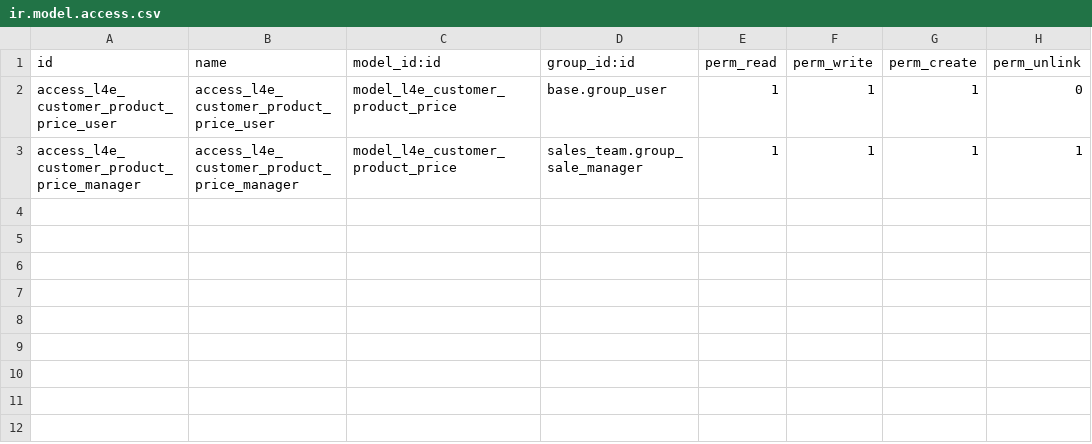
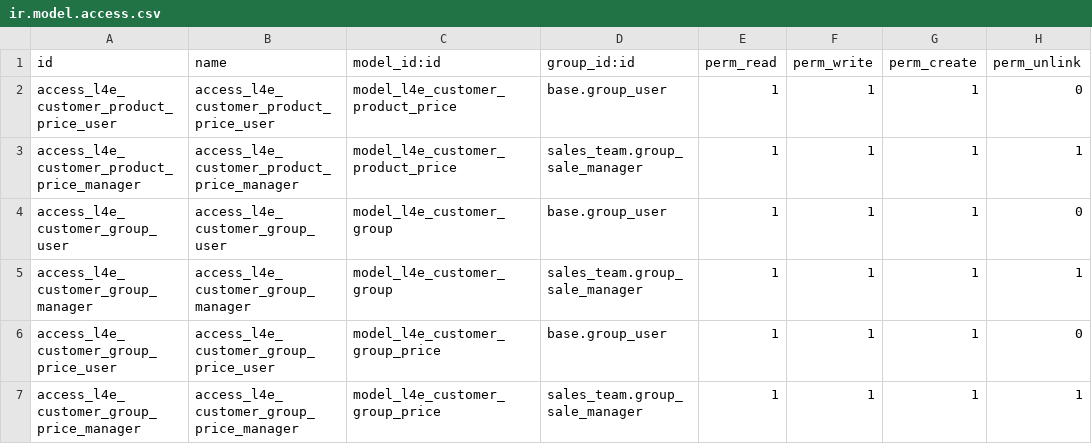
Before and after one commit to bharathi17656/megacream-staging, a CSV file: l4e_customer_pricelist/security/ir.model.access.csv, drawn as a sheet.

Commit message:
l4e_customer_pricelist update

```diff
--- a/l4e_customer_pricelist/security/ir.model.access.csv
+++ b/l4e_customer_pricelist/security/ir.model.access.csv
@@ -3 +3,5 @@ access_l4e_customer_product_price_user,access_l4e_customer_product_price_user,mo
 access_l4e_customer_product_price_manager,access_l4e_customer_product_price_manager,model_l4e_customer_product_price,sales_team.group_sale_manager,1,1,1,1
+access_l4e_customer_group_user,access_l4e_customer_group_user,model_l4e_customer_group,base.group_user,1,1,1,0
+access_l4e_customer_group_manager,access_l4e_customer_group_manager,model_l4e_customer_group,sales_team.group_sale_manager,1,1,1,1
+access_l4e_customer_group_price_user,access_l4e_customer_group_price_user,model_l4e_customer_group_price,base.group_user,1,1,1,0
+access_l4e_customer_group_price_manager,access_l4e_customer_group_price_manager,model_l4e_customer_group_price,sales_team.group_sale_manager,1,1,1,1
```
Also changed, not shown: 5 other files.
